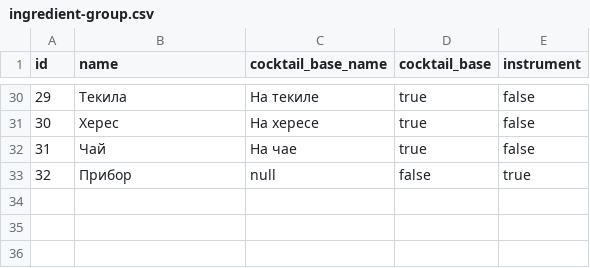
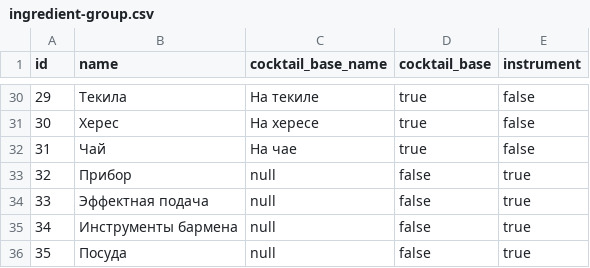
Before and after one commit to KaralionakKirill/inbar, a CSV file: src/main/resources/db/changelog/1.0/data/ingredient-group.csv, drawn as a sheet; only a part is shown, gaps mark what is left out; the diff names each change by its address in the sheet, - before the commit and + after, or states it on an @@ line.

Commit message:
INBAR-8: Add cocktail pages

```diff
--- a/src/main/resources/db/changelog/1.0/data/ingredient-group.csv
+++ b/src/main/resources/db/changelog/1.0/data/ingredient-group.csv
+row 34: 33 | Эффектная подача | null | false | true
+row 35: 34 | Инструменты бармена | null | false | true
+row 36: 35 | Посуда | null | false | true
```
Also changed, not shown: 10 other files.
